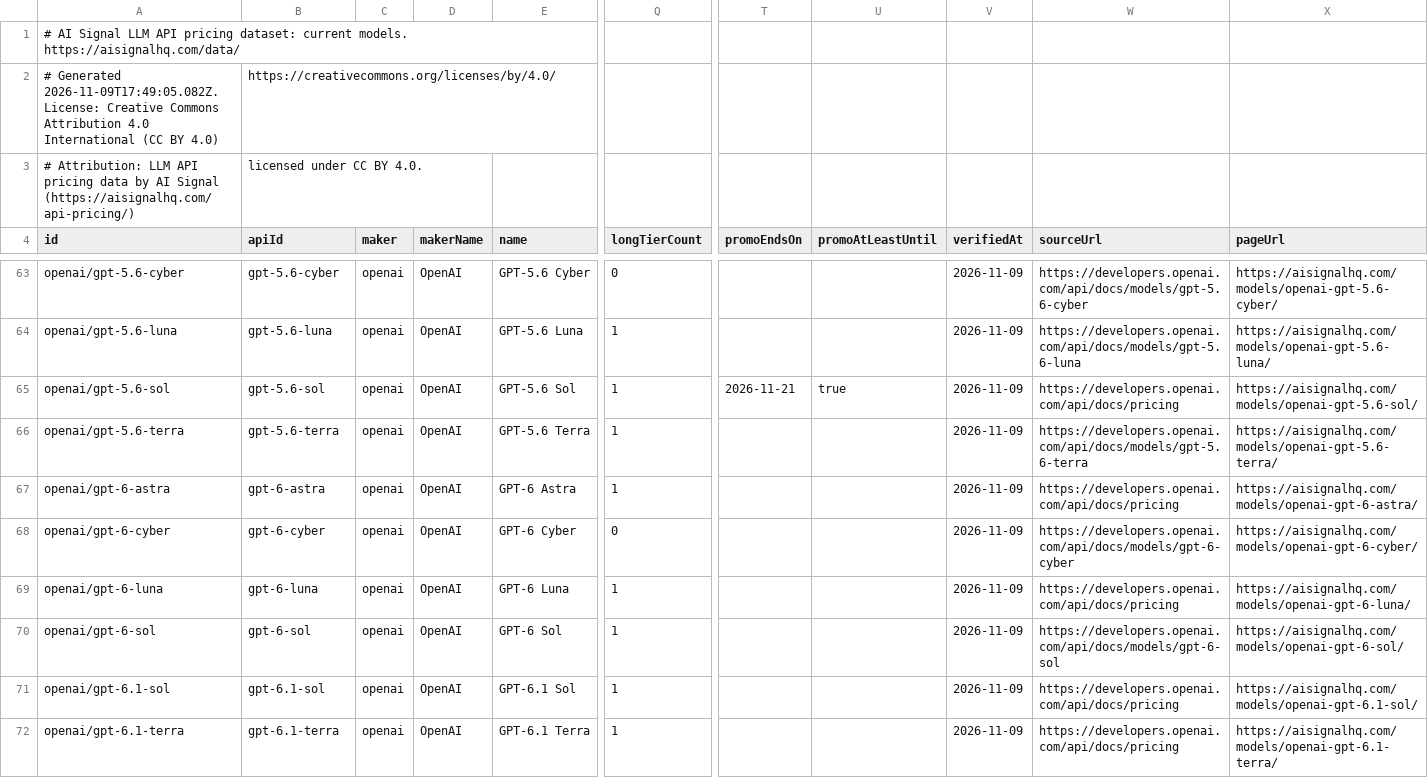
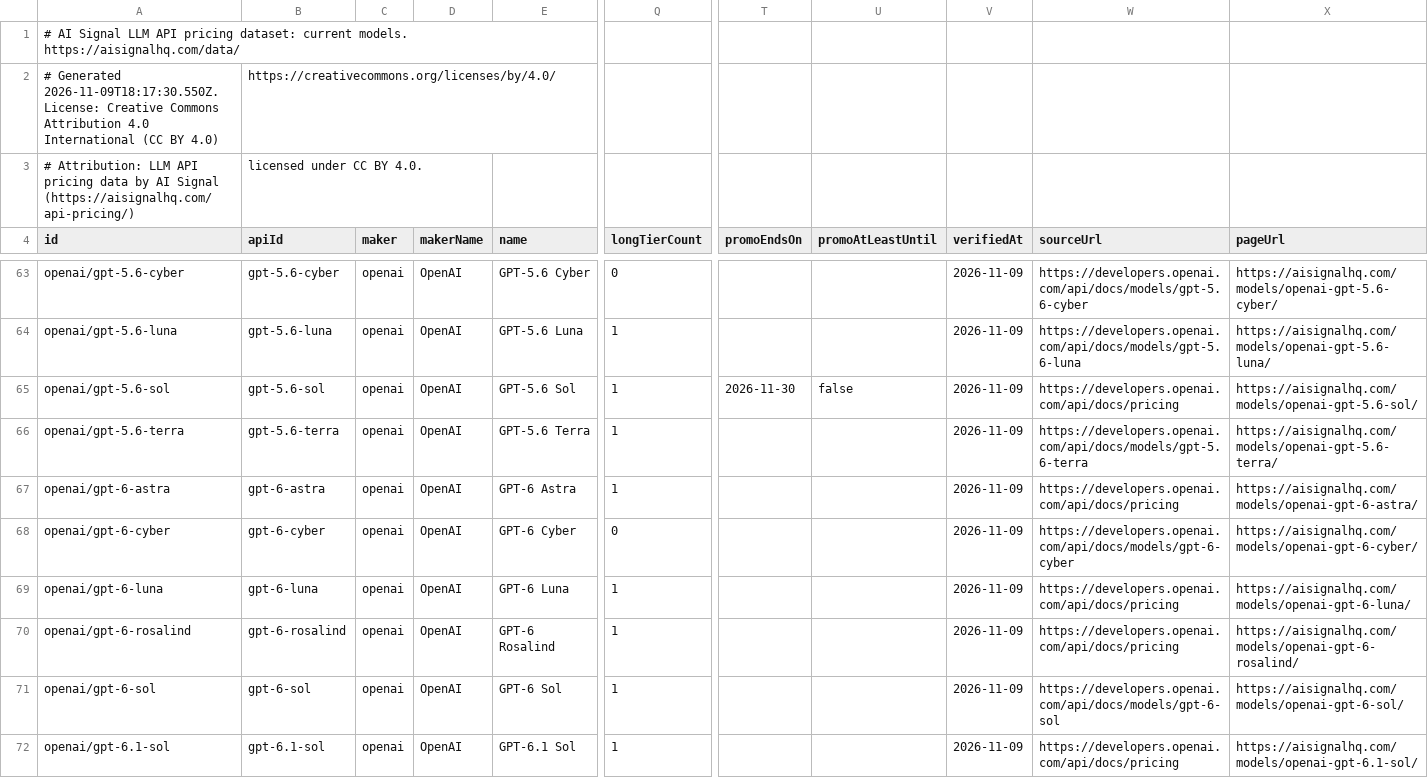
Before and after one commit to alvaroluceroo/llm-api-pricing-dataset, a CSV file: models.csv, drawn as a sheet; only a part is shown, gaps mark what is left out; the shorter side is filled out with more unchanged rows; rows hold the shown columns only; the diff names each change by its address in the sheet, - before the commit and + after, or states it on an @@ line.

Commit message:
Dataset update 2026-11-09

```diff
--- a/models.csv
+++ b/models.csv
-A2 (id): # Generated 2026-11-09T17:49:05.082Z. License: Creative…
+A2 (id): # Generated 2026-11-09T18:17:30.550Z. License: Creative…
-T65 (promoEndsOn): 2026-11-21
+T65 (promoEndsOn): 2026-11-30
-U65 (promoAtLeastUntil): true
+U65 (promoAtLeastUntil): false
+row 70: openai/gpt-6-rosalind | gpt-6-rosalind | openai | OpenAI | GPT-6 Rosalind | 1 |  |  | 2026-11-09 | https://developers.openai.com/api/docs/pricing | https://aisignalhq.com/models/openai-gpt-6-rosalind/
```
Also changed, not shown: 2 other files.
